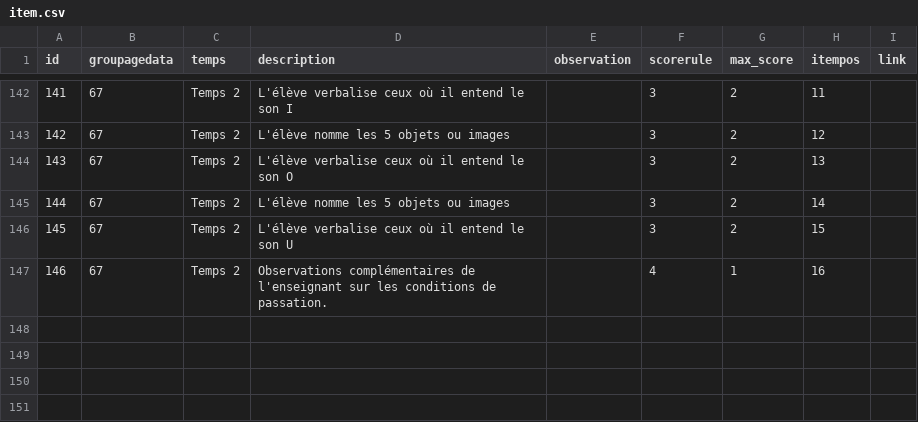
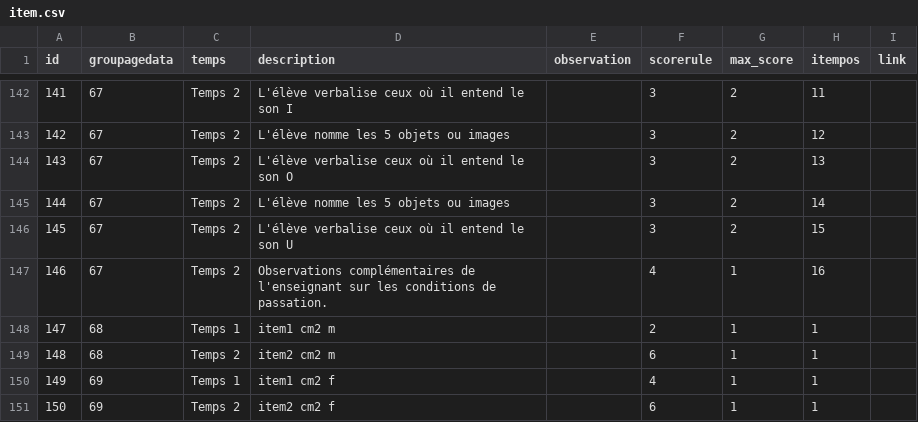
Before and after one commit to nathabee/competence_project, a CSV file: script_db/item.csv, drawn as a sheet; only a part is shown, gaps mark what is left out; the diff names each change by its address in the sheet, - before the commit and + after, or states it on an @@ line.

```diff
--- a/script_db/item.csv
+++ b/script_db/item.csv
+row 148: 147 | 68 | Temps 1 | item1 cm2 m |  | 2 | 1 | 1
+row 149: 148 | 68 | Temps 2 | item2 cm2 m |  | 6 | 1 | 1
+row 150: 149 | 69 | Temps 1 | item1 cm2 f |  | 4 | 1 | 1
+row 151: 150 | 69 | Temps 2 | item2 cm2 f |  | 6 | 1 | 1
```
Also changed, not shown: script_db/groupagedata.csv, 4 other files.
